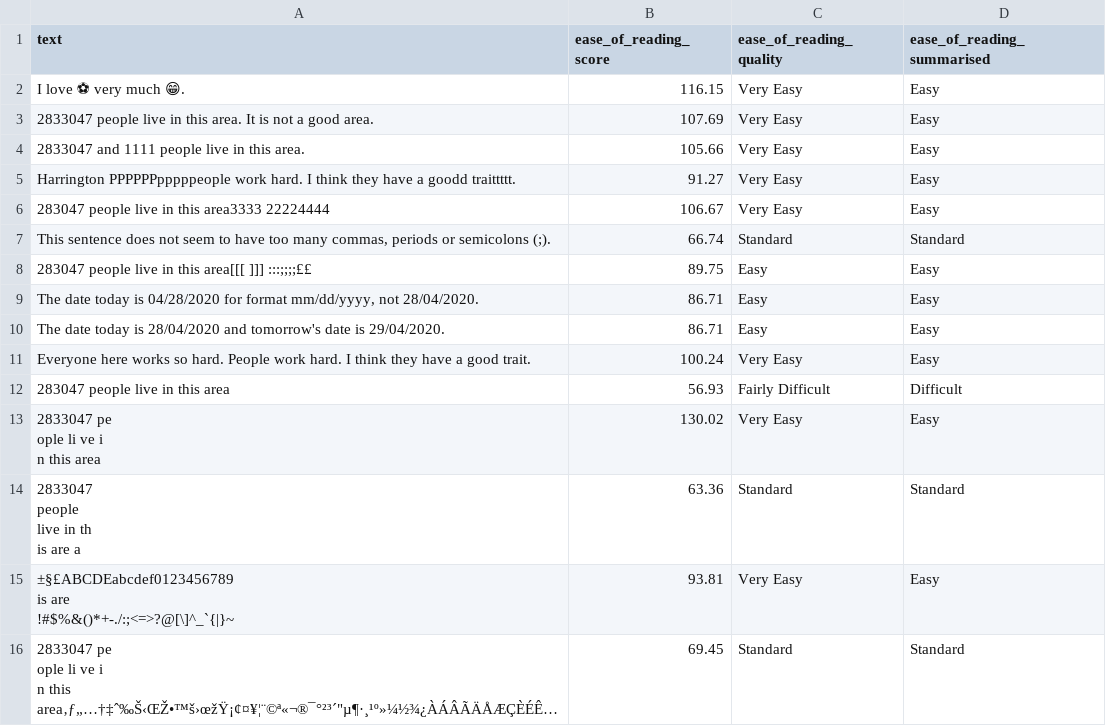
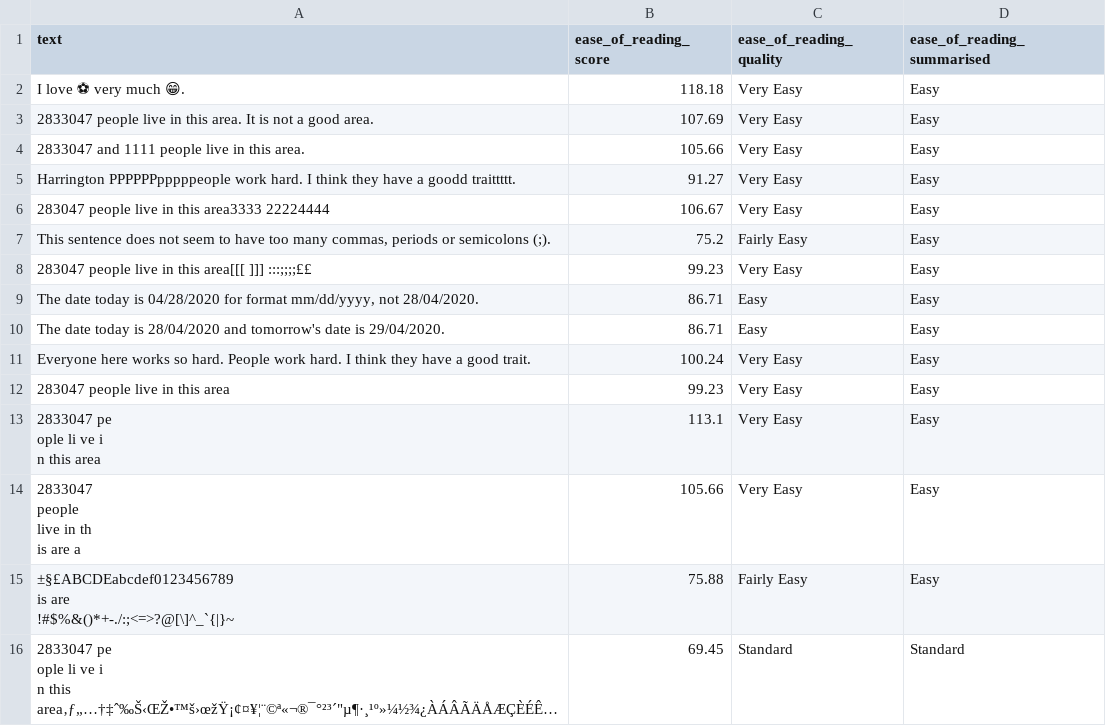
Before and after one commit to neomatrix369/nlp_profiler, a CSV file: slow-tests/acceptance_tests/data/expected_profiled_dataframe_ease_of_reading_check.csv, drawn as a sheet; long unchanged cells end in …; the diff names each change by its address in the sheet, - before the commit and + after, or states it on an @@ line.

Commit message:
Tests: fixed slow and a high-level tests related to Ease of reading, as the library returned different results since its been upgraded.

```diff
--- a/slow-tests/acceptance_tests/data/expected_profiled_dataframe_ease_of_reading_check.csv
+++ b/slow-tests/acceptance_tests/data/expected_profiled_dataframe_ease_of_reading_check.csv
-B2 (ease_of_reading_score): 116.15
+B2 (ease_of_reading_score): 118.18
-B7 (ease_of_reading_score): 66.74
+B7 (ease_of_reading_score): 75.2
-C7 (ease_of_reading_quality): Standard
+C7 (ease_of_reading_quality): Fairly Easy
-D7 (ease_of_reading_summarised): Standard
+D7 (ease_of_reading_summarised): Easy
-B8 (ease_of_reading_score): 89.75
+B8 (ease_of_reading_score): 99.23
-C8 (ease_of_reading_quality): Easy
+C8 (ease_of_reading_quality): Very Easy
-B12 (ease_of_reading_score): 56.93
+B12 (ease_of_reading_score): 99.23
-C12 (ease_of_reading_quality): Fairly Difficult
+C12 (ease_of_reading_quality): Very Easy
-D12 (ease_of_reading_summarised): Difficult
+D12 (ease_of_reading_summarised): Easy
-B13 (ease_of_reading_score): 130.02
+B13 (ease_of_reading_score): 113.1
-B14 (ease_of_reading_score): 63.36
+B14 (ease_of_reading_score): 105.66
-C14 (ease_of_reading_quality): Standard
+C14 (ease_of_reading_quality): Very Easy
-D14 (ease_of_reading_summarised): Standard
+D14 (ease_of_reading_summarised): Easy
-B15 (ease_of_reading_score): 93.81
+B15 (ease_of_reading_score): 75.88
-C15 (ease_of_reading_quality): Very Easy
+C15 (ease_of_reading_quality): Fairly Easy
```
Also changed, not shown: 1 other file.
